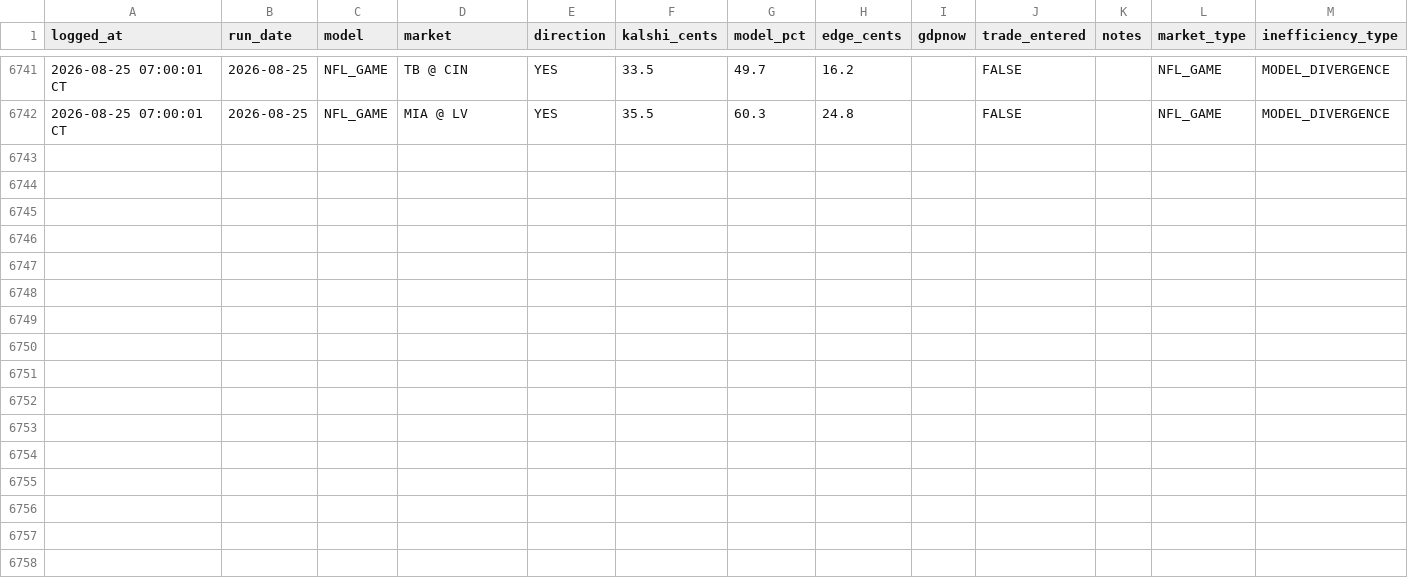
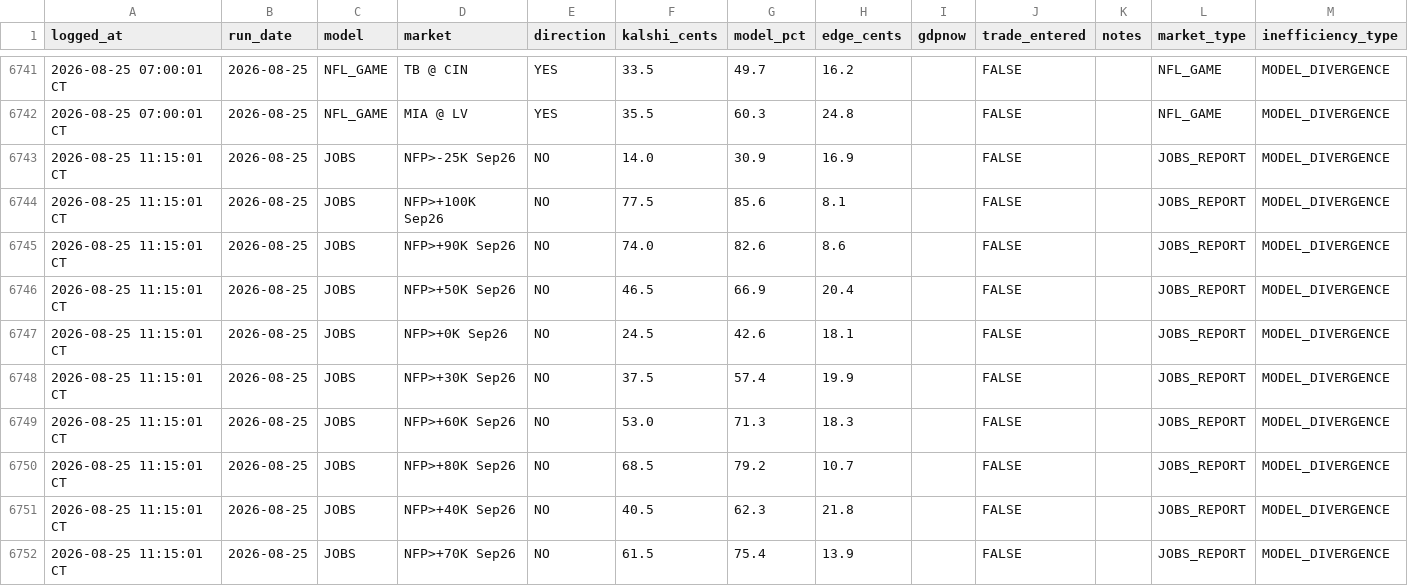
Before and after one commit to logain1964/KalshiBot-Dashboard, a CSV file: signals_log.csv, drawn as a sheet; only a part is shown, gaps mark what is left out; rows hold the shown columns only; the diff names each change by its address in the sheet, - before the commit and + after, or states it on an @@ line.

```diff
--- a/signals_log.csv
+++ b/signals_log.csv
+row 6743: 2026-08-25 11:15:01 CT | 2026-08-25 | JOBS | NFP>-25K Sep26 | NO | 14.0 | 30.9 | 16.9 |  | FALSE |  | JOBS_REPORT | MODEL_DIVERGENCE
+row 6744: 2026-08-25 11:15:01 CT | 2026-08-25 | JOBS | NFP>+100K Sep26 | NO | 77.5 | 85.6 | 8.1 |  | FALSE |  | JOBS_REPORT | MODEL_DIVERGENCE
+row 6745: 2026-08-25 11:15:01 CT | 2026-08-25 | JOBS | NFP>+90K Sep26 | NO | 74.0 | 82.6 | 8.6 |  | FALSE |  | JOBS_REPORT | MODEL_DIVERGENCE
+row 6746: 2026-08-25 11:15:01 CT | 2026-08-25 | JOBS | NFP>+50K Sep26 | NO | 46.5 | 66.9 | 20.4 |  | FALSE |  | JOBS_REPORT | MODEL_DIVERGENCE
+row 6747: 2026-08-25 11:15:01 CT | 2026-08-25 | JOBS | NFP>+0K Sep26 | NO | 24.5 | 42.6 | 18.1 |  | FALSE |  | JOBS_REPORT | MODEL_DIVERGENCE
+row 6748: 2026-08-25 11:15:01 CT | 2026-08-25 | JOBS | NFP>+30K Sep26 | NO | 37.5 | 57.4 | 19.9 |  | FALSE |  | JOBS_REPORT | MODEL_DIVERGENCE
+row 6749: 2026-08-25 11:15:01 CT | 2026-08-25 | JOBS | NFP>+60K Sep26 | NO | 53.0 | 71.3 | 18.3 |  | FALSE |  | JOBS_REPORT | MODEL_DIVERGENCE
+row 6750: 2026-08-25 11:15:01 CT | 2026-08-25 | JOBS | NFP>+80K Sep26 | NO | 68.5 | 79.2 | 10.7 |  | FALSE |  | JOBS_REPORT | MODEL_DIVERGENCE
+row 6751: 2026-08-25 11:15:01 CT | 2026-08-25 | JOBS | NFP>+40K Sep26 | NO | 40.5 | 62.3 | 21.8 |  | FALSE |  | JOBS_REPORT | MODEL_DIVERGENCE
+row 6752: 2026-08-25 11:15:01 CT | 2026-08-25 | JOBS | NFP>+70K Sep26 | NO | 61.5 | 75.4 | 13.9 |  | FALSE |  | JOBS_REPORT | MODEL_DIVERGENCE
```
Also changed, not shown: 4 other files.
